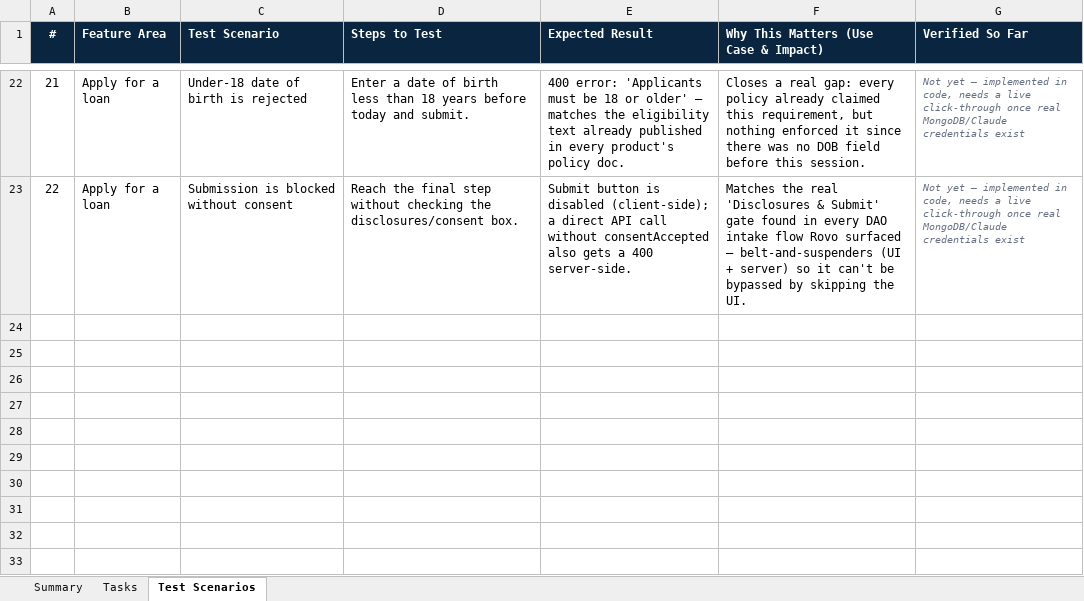
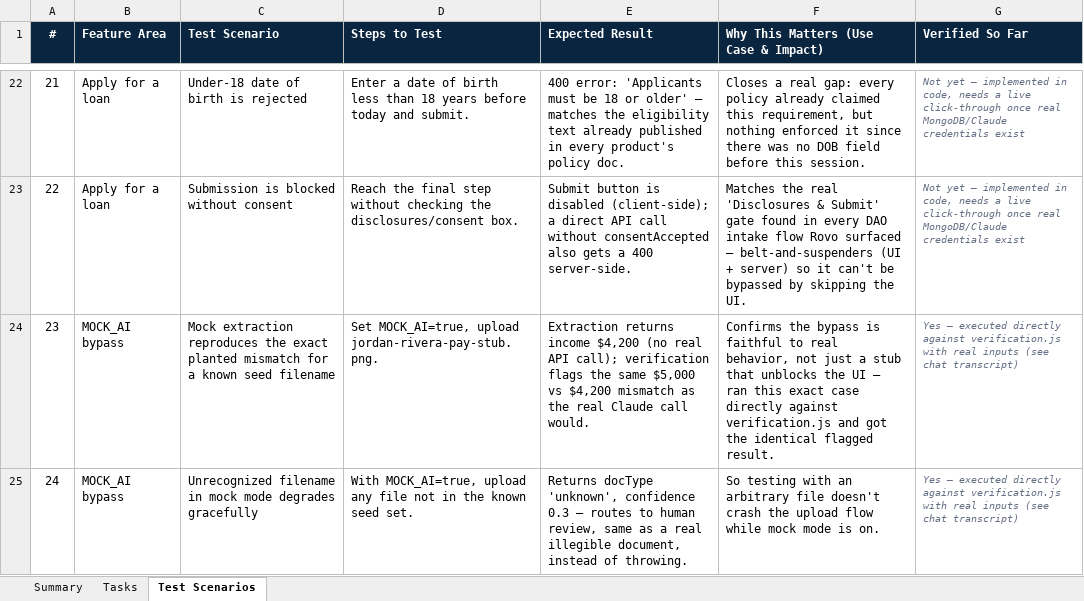
Before and after one commit to khavyas/LoanLensAI, an Excel workbook: docs/LoanLensAI_Development_Task_Tracker.xlsx, sheet Test Scenarios, drawn as a sheet; only a part is shown, gaps mark what is left out; values as stored, in another font and other column widths than the file's, no borders; conditional formats not drawn; the diff names each change by its address in the sheet, - before the commit and + after, or states it on an @@ line.

```diff
--- a/docs/LoanLensAI_Development_Task_Tracker.xlsx (sheet Test Scenarios)
+++ b/docs/LoanLensAI_Development_Task_Tracker.xlsx (sheet Test Scenarios)
+row 24: 23 | MOCK_AI bypass | Mock extraction reproduces the exact planted mismatch for a known seed filename | Set MOCK_AI=true, upload jordan-rivera-pay-stub.png. | Extraction returns income $4,200 (no real API call); verification flags the same $5,000 vs $4,200 mismatch as the real Claude call would. | Confirms the bypass is faithful to real behavior, not just a stub that unblocks the UI — ran this exact case directly against verification.js and got the identical flagged result. | Yes — executed directly against verification.js with real inputs (see chat transcript)
+row 25: 24 | MOCK_AI bypass | Unrecognized filename in mock mode degrades gracefully | With MOCK_AI=true, upload any file not in the known seed set. | Returns docType 'unknown', confidence 0.3 — routes to human review, same as a real illegible document, instead of throwing. | So testing with an arbitrary file doesn't crash the upload flow while mock mode is on. | Yes — executed directly against verification.js with real inputs (see chat transcript)
```
Also changed, not shown: sheet Summary, sheet Tasks, 6 other files.
